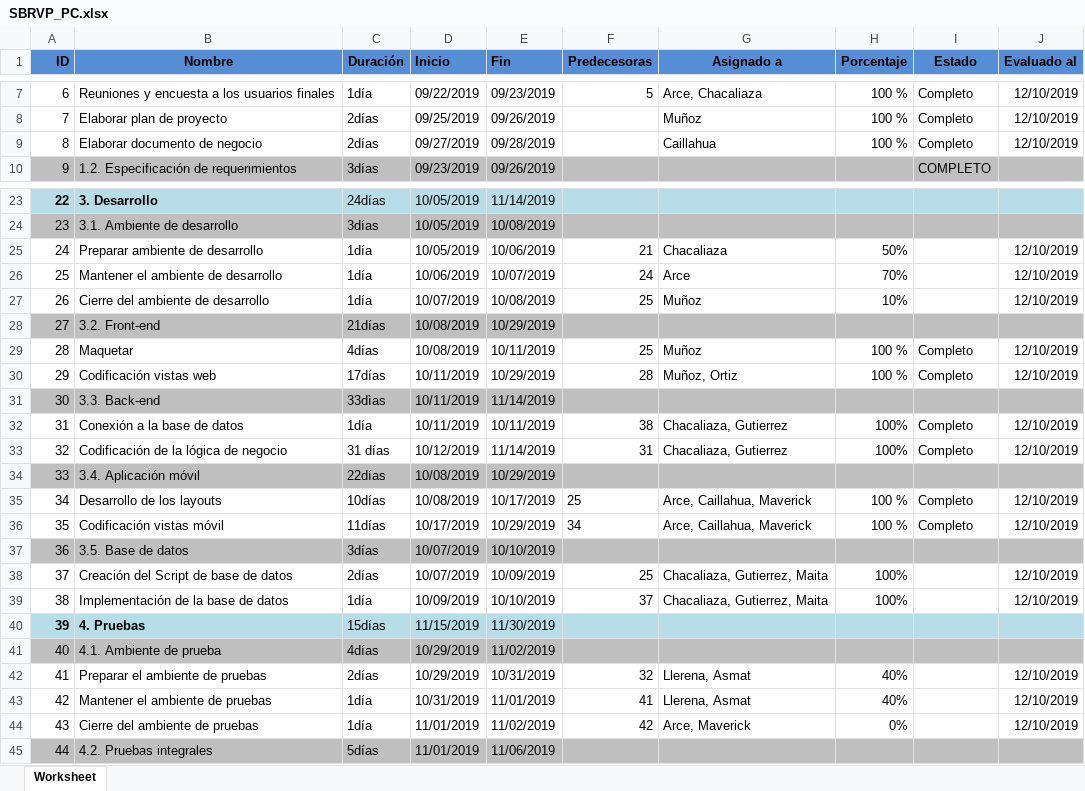
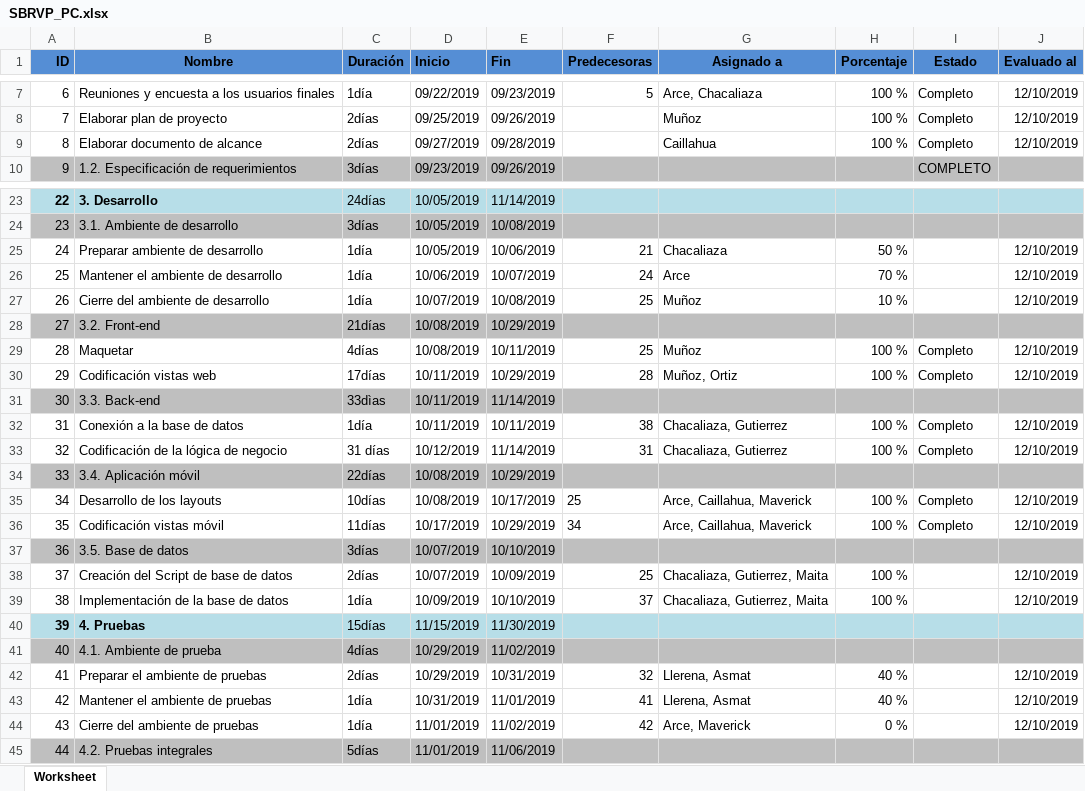
Before and after one commit to Caillahua/DebraSolutions, an Excel workbook: desarrollo/SBRVP/gestion/SBRVP_PC.xlsx, sheet Worksheet, drawn as a sheet; only a part is shown, gaps mark what is left out; values as stored, in another font and other column widths than the file's, no borders; the diff covers the shown part only; the diff names each change by its address in the sheet, - before the commit and + after, or states it on an @@ line.

```diff
--- a/desarrollo/SBRVP/gestion/SBRVP_PC.xlsx (sheet Worksheet)
+++ b/desarrollo/SBRVP/gestion/SBRVP_PC.xlsx (sheet Worksheet)
-B9 (Nombre): Elaborar documento de negocio
+B9 (Nombre): Elaborar documento de alcance
-H25 (Porcentaje): 50%
+H25 (Porcentaje): 50 %
-H26 (Porcentaje): 70%
+H26 (Porcentaje): 70 %
-H27 (Porcentaje): 10%
+H27 (Porcentaje): 10 %
-H32:H33 (Porcentaje): 100%
+H32:H33 (Porcentaje): 100 %
-H38:H39 (Porcentaje): 100%
+H38:H39 (Porcentaje): 100 %
-H42:H43 (Porcentaje): 40%
+H42:H43 (Porcentaje): 40 %
-H44 (Porcentaje): 0%
+H44 (Porcentaje): 0 %
```
Also changed, not shown: 1 edited cell elsewhere in this sheet, 2 other files.
